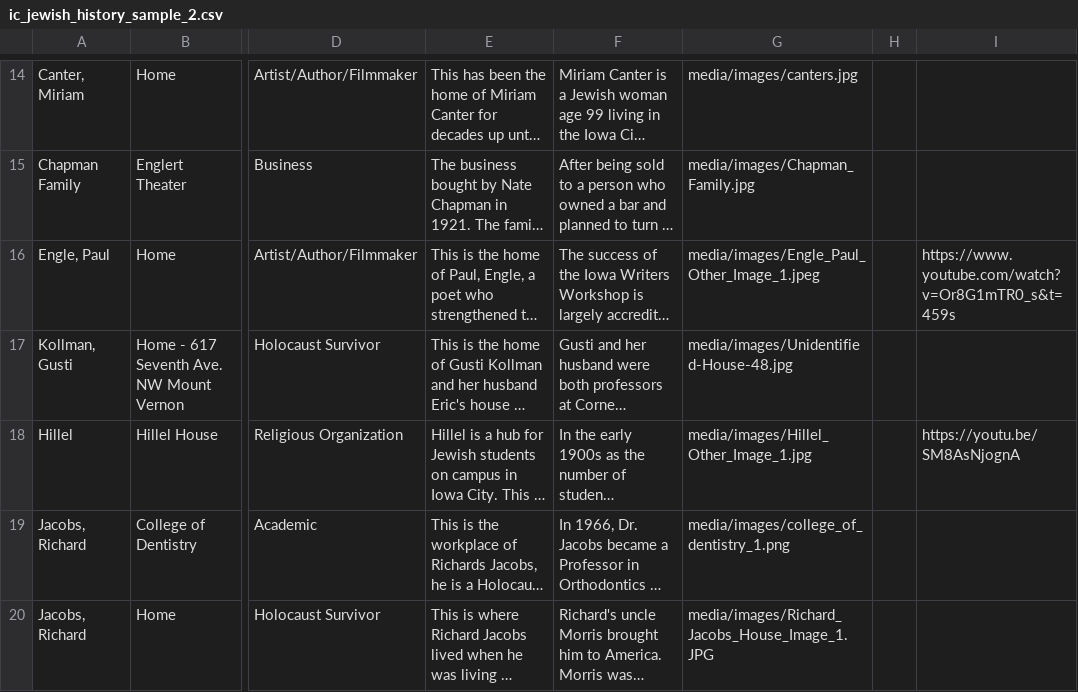
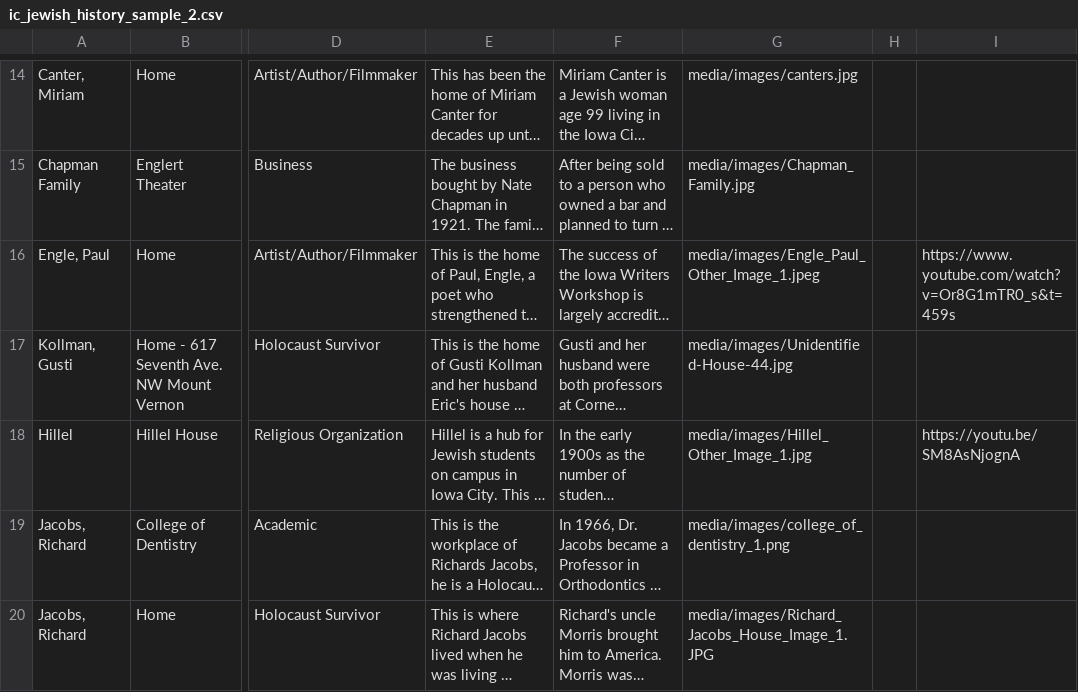
Before and after one commit to ui-libraries/ic-jewish-history, a CSV file: data/ic_jewish_history_sample_2.csv, drawn as a sheet; only a part is shown, gaps mark what is left out; long unchanged cells end in …; the diff names each change by its address in the sheet, - before the commit and + after, or states it on an @@ line.

Commit message:
Update ic_jewish_history_sample_2.csv

```diff
--- a/data/ic_jewish_history_sample_2.csv
+++ b/data/ic_jewish_history_sample_2.csv
-G17: media/images/Unidentified-House-48.jpg
+G17: media/images/Unidentified-House-44.jpg
```
